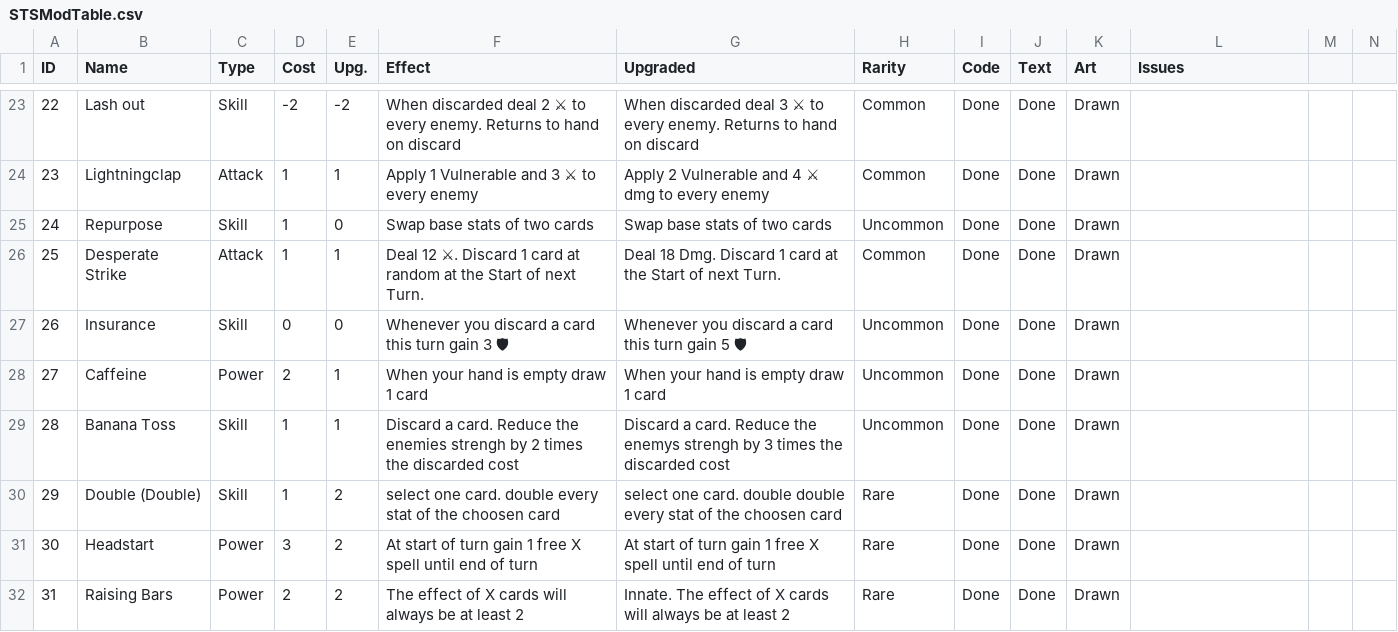
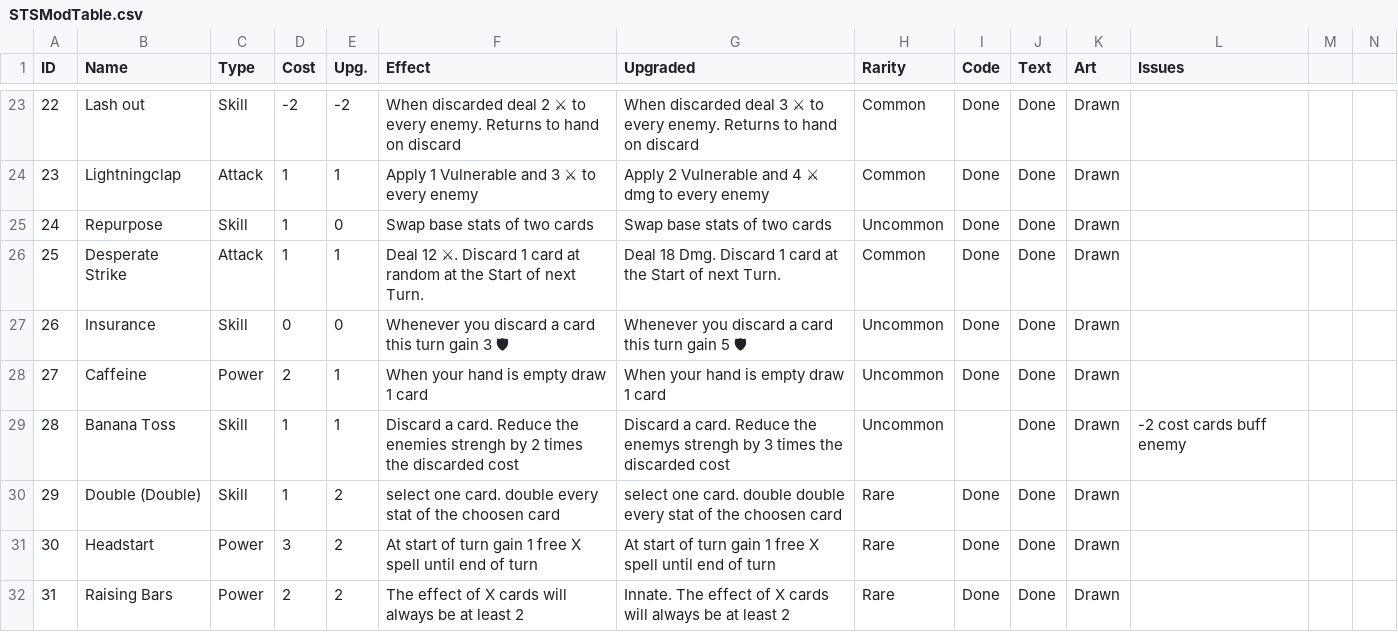
Before and after one commit to NekuSoul/STS-TheGuy-Mod, a CSV file: STSModTable.csv, drawn as a sheet; only a part is shown, gaps mark what is left out; the diff covers the shown part only.

```diff
--- a/STSModTable.csv
+++ b/STSModTable.csv
@@ -28,3 +28,3 @@ ID,Name,Type,Cost,Upg.,Effect,Upgraded,Rarity,Code,Text,Art,Issues,,
 27,Caffeine,Power,2,1,When your hand is empty draw 1 card,When your hand is empty draw 1 card,Uncommon,Done,Done,Drawn,,,
-28,Banana Toss,Skill,1,1,Discard a card. Reduce the enemies strengh by 2 times the discarded cost,Discard a card. Reduce the enemys strengh by 3 times the discarded cost,Uncommon,Done,Done,Drawn,,,
+28,Banana Toss,Skill,1,1,Discard a card. Reduce the enemies strengh by 2 times the discarded cost,Discard a card. Reduce the enemys strengh by 3 times the discarded cost,Uncommon,,Done,Drawn,-2 cost cards buff enemy,,
 29,Double (Double),Skill,1,2,select one card. double every stat of the choosen card,select one card. double double every stat of the choosen card,Rare,Done,Done,Drawn,,,
```
Also changed, not shown: 4 added rows and 22 edited cells elsewhere in this file, 3 other files.
